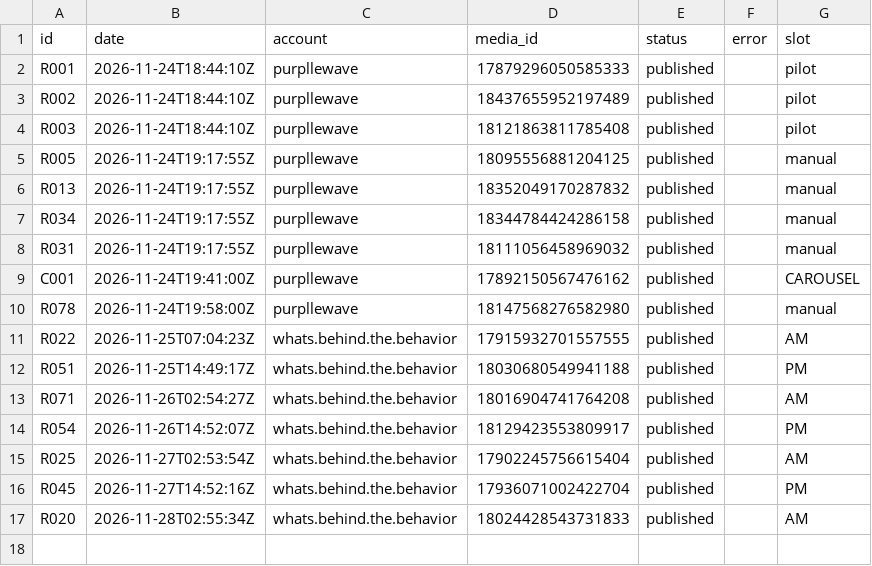
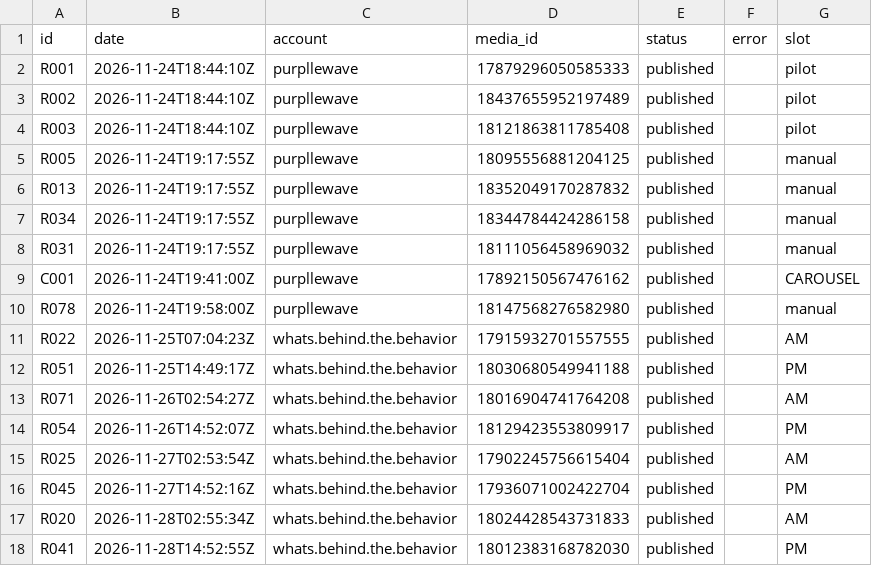
Before and after one commit to namratagiri-alt/behind-the-behavior-reels, a CSV file: publish_log.csv, drawn as a sheet.

```diff
--- a/publish_log.csv
+++ b/publish_log.csv
@@ -17 +17,2 @@ R045,2026-11-27T14:52:16Z,whats.behind.the.behavior,17936071002422704,published,
 R020,2026-11-28T02:55:34Z,whats.behind.the.behavior,18024428543731833,published,,AM
+R041,2026-11-28T14:52:55Z,whats.behind.the.behavior,18012383168782030,published,,PM
```
Also changed, not shown: tracker.csv.
